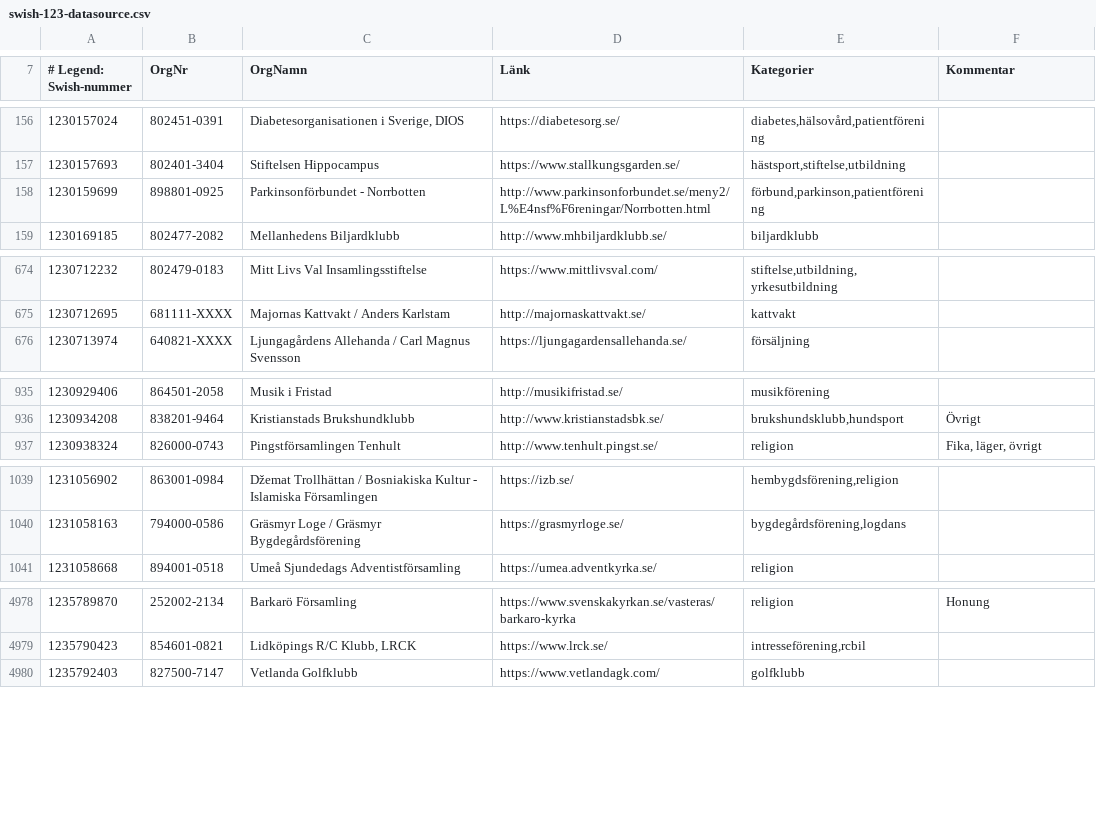
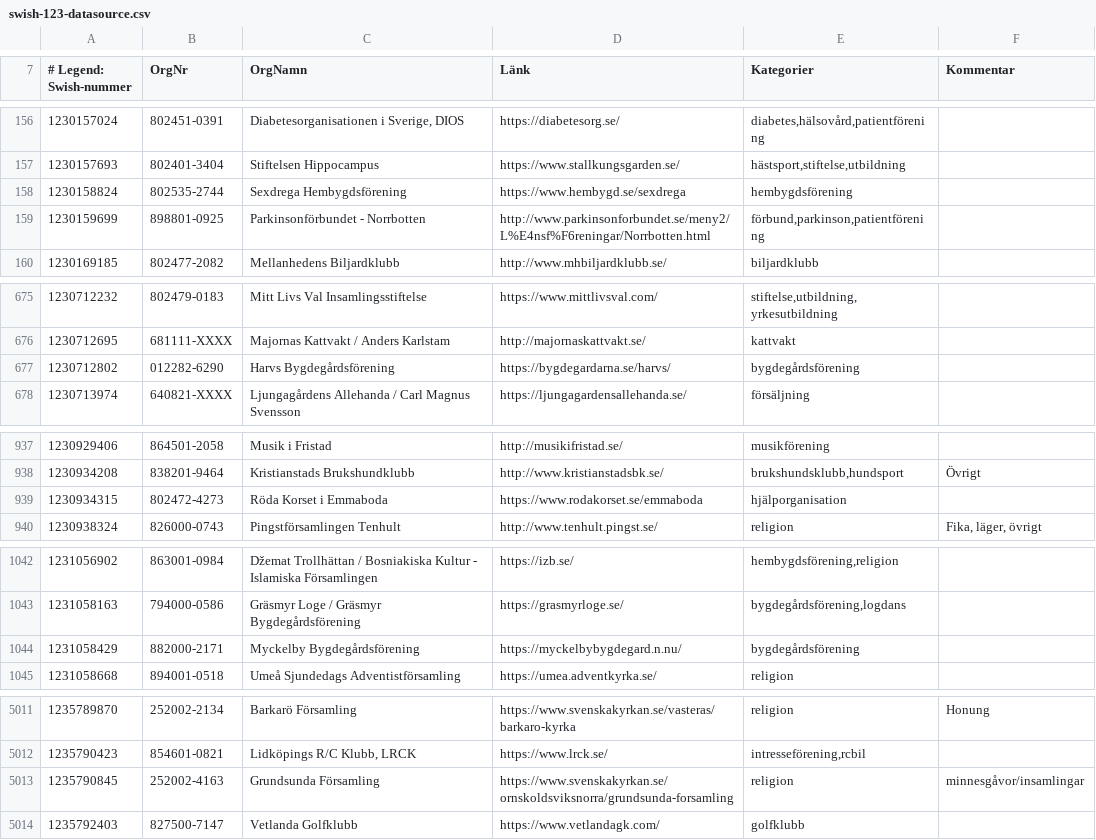
Before and after one commit to cisene/swish-123, a CSV file: text/swish-123-datasource.csv, drawn as a sheet; only a part is shown, gaps mark what is left out; the diff covers the shown part only; the diff names each change by its address in the sheet, - before the commit and + after, or states it on an @@ line.

```diff
--- a/text/swish-123-datasource.csv
+++ b/text/swish-123-datasource.csv
+row 158: 1230158824 | 802535-2744 | Sexdrega Hembygdsförening | https://www.hembygd.se/sexdrega | hembygdsförening
+row 677: 1230712802 | 012282-6290 | Harvs Bygdegårdsförening | https://bygdegardarna.se/harvs/ | bygdegårdsförening
+row 939: 1230934315 | 802472-4273 | Röda Korset i Emmaboda | https://www.rodakorset.se/emmaboda | hjälporganisation
+row 1044: 1231058429 | 882000-2171 | Myckelby Bygdegårdsförening | https://myckelbybygdegard.n.nu/ | bygdegårdsförening
+row 5013: 1235790845 | 252002-4163 | Grundsunda Församling | https://www.svenskakyrkan.se/ornskoldsviksnorra/grundsunda-forsamling | religion | minnesgåvor/insamlingar
```
Also changed, not shown: 33 added rows and 1 edited cell elsewhere in this file, text/swish-123-datasource.tsv, 5 other files.
